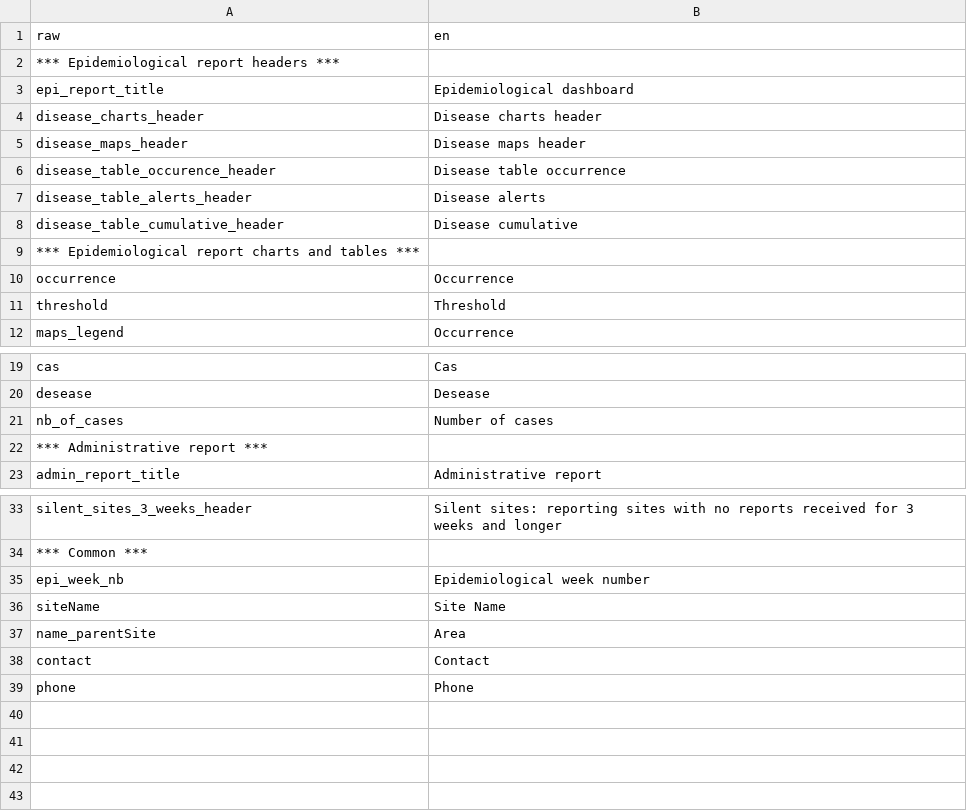
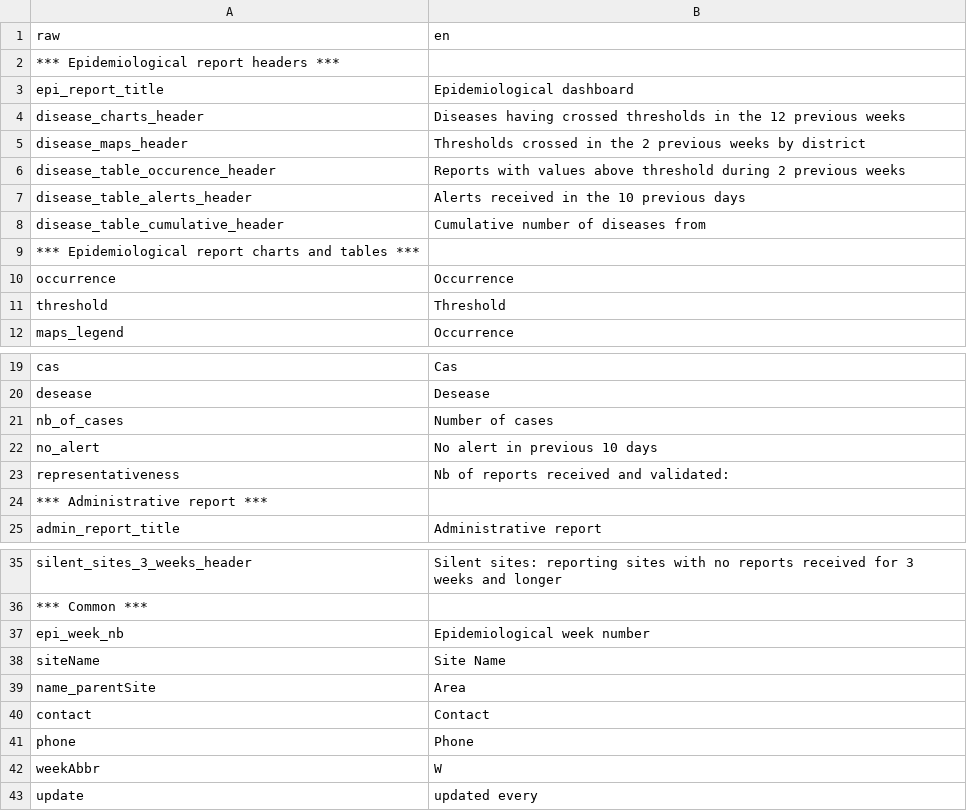
Before and after one commit to reconhub/argus, a CSV file: src/translations/translations.csv, drawn as a sheet; only a part is shown, gaps mark what is left out.

```diff
--- a/src/translations/translations.csv
+++ b/src/translations/translations.csv
@@ -3,7 +3,7 @@ raw,en
 epi_report_title,Epidemiological dashboard
-disease_charts_header,Disease charts header
-disease_maps_header,Disease maps header
-disease_table_occurence_header,Disease table occurrence
-disease_table_alerts_header,Disease alerts
-disease_table_cumulative_header,Disease cumulative
+disease_charts_header,Diseases having crossed thresholds in the 12 previous weeks
+disease_maps_header,Thresholds crossed in the 2 previous weeks by district
+disease_table_occurence_header,Reports with values above threshold during 2 previous weeks
+disease_table_alerts_header,Alerts received in the 10 previous days
+disease_table_cumulative_header,Cumulative number of diseases from
 *** Epidemiological report charts and tables ***,
@@ -21,2 +21,4 @@ desease,Desease
 nb_of_cases,Number of cases
+no_alert,No alert in previous 10 days
+representativeness,Nb of reports received and validated:
 *** Administrative report ***,
@@ -39 +41,3 @@ contact,Contact
 phone,Phone
+weekAbbr,W
+update,updated every
```
Also changed, not shown: 14 other files.
